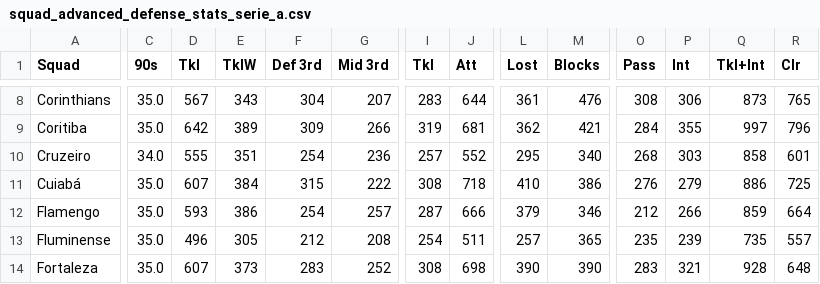
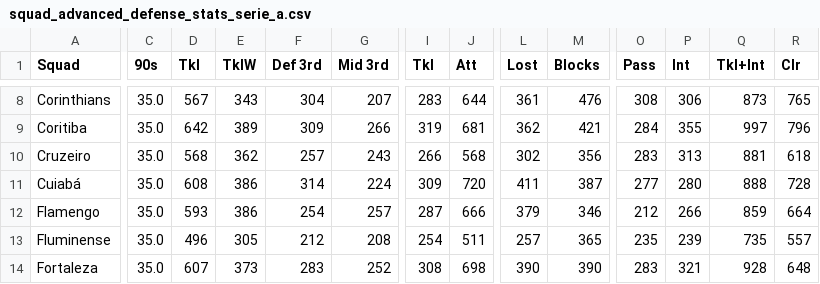
Before and after one commit to Lucas-2000/api-sports-stats, a CSV file: arquivos/rodada35/squad_advanced_defense_stats_serie_a.csv, drawn as a sheet; only a part is shown, gaps mark what is left out; the diff covers the shown part only; the diff names each change by its address in the sheet, - before the commit and + after, or states it on an @@ line.

```diff
--- a/arquivos/rodada35/squad_advanced_defense_stats_serie_a.csv
+++ b/arquivos/rodada35/squad_advanced_defense_stats_serie_a.csv
-C10 (90s): 34.0
+C10 (90s): 35.0
-D10 (Tkl): 555
+D10 (Tkl): 568
-E10 (TklW): 351
+E10 (TklW): 362
-F10 (Def 3rd): 254
+F10 (Def 3rd): 257
-G10 (Mid 3rd): 236
+G10 (Mid 3rd): 243
-I10 (Tkl): 257
+I10 (Tkl): 266
-J10 (Att): 552
+J10 (Att): 568
-L10 (Lost): 295
+L10 (Lost): 302
-M10 (Blocks): 340
+M10 (Blocks): 356
-O10 (Pass): 268
+O10 (Pass): 283
-P10 (Int): 303
+P10 (Int): 313
-Q10 (Tkl+Int): 858
+Q10 (Tkl+Int): 881
-R10 (Clr): 601
+R10 (Clr): 618
-D11 (Tkl): 607
+D11 (Tkl): 608
-E11 (TklW): 384
+E11 (TklW): 386
-F11 (Def 3rd): 315
+F11 (Def 3rd): 314
-G11 (Mid 3rd): 222
+G11 (Mid 3rd): 224
-I11 (Tkl): 308
+I11 (Tkl): 309
-J11 (Att): 718
+J11 (Att): 720
-L11 (Lost): 410
+L11 (Lost): 411
-M11 (Blocks): 386
+M11 (Blocks): 387
-O11 (Pass): 276
+O11 (Pass): 277
-P11 (Int): 279
+P11 (Int): 280
-Q11 (Tkl+Int): 886
+Q11 (Tkl+Int): 888
-R11 (Clr): 725
+R11 (Clr): 728
```
Also changed, not shown: 31 edited cells elsewhere in this file, arquivos/rodada35/goalkeeping_stats_squad_opponent_serie_a.csv, arquivos/rodada35/goalkeeping_stats_squad_serie_a.csv, 21 other files.
